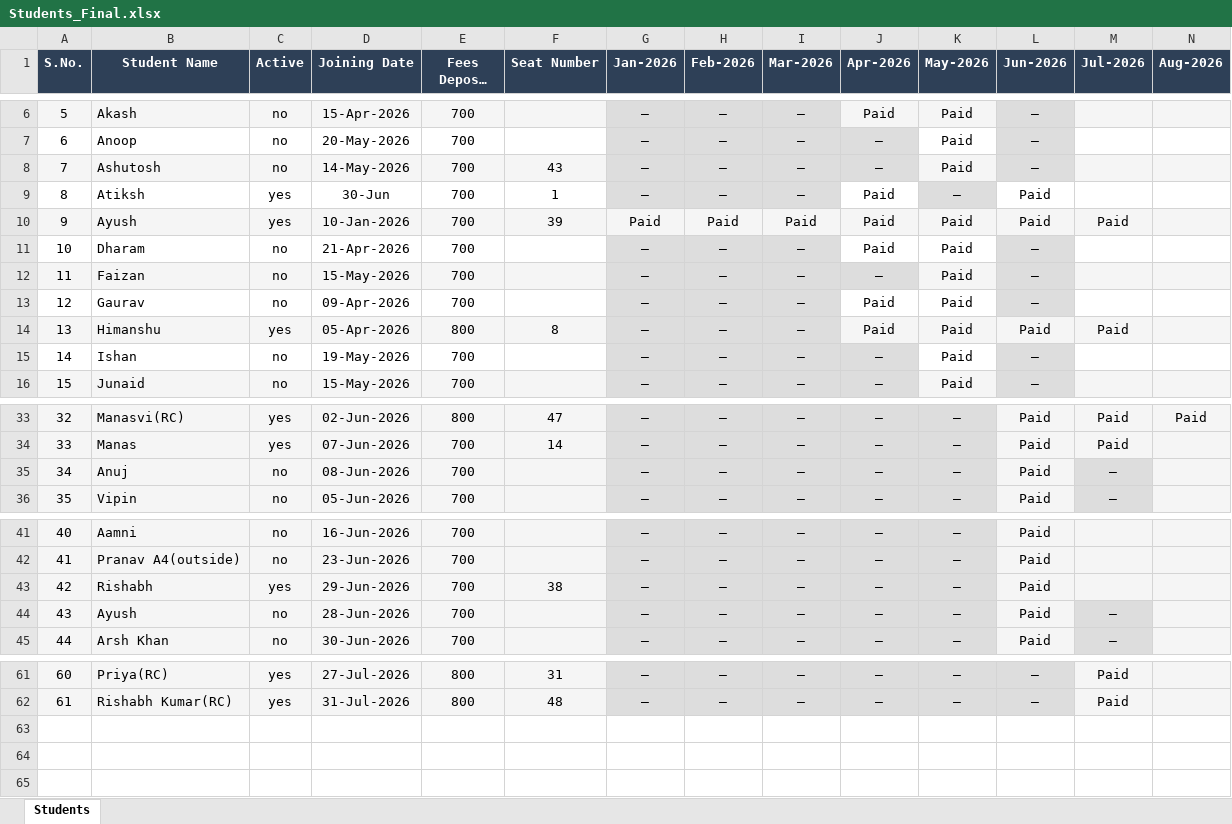
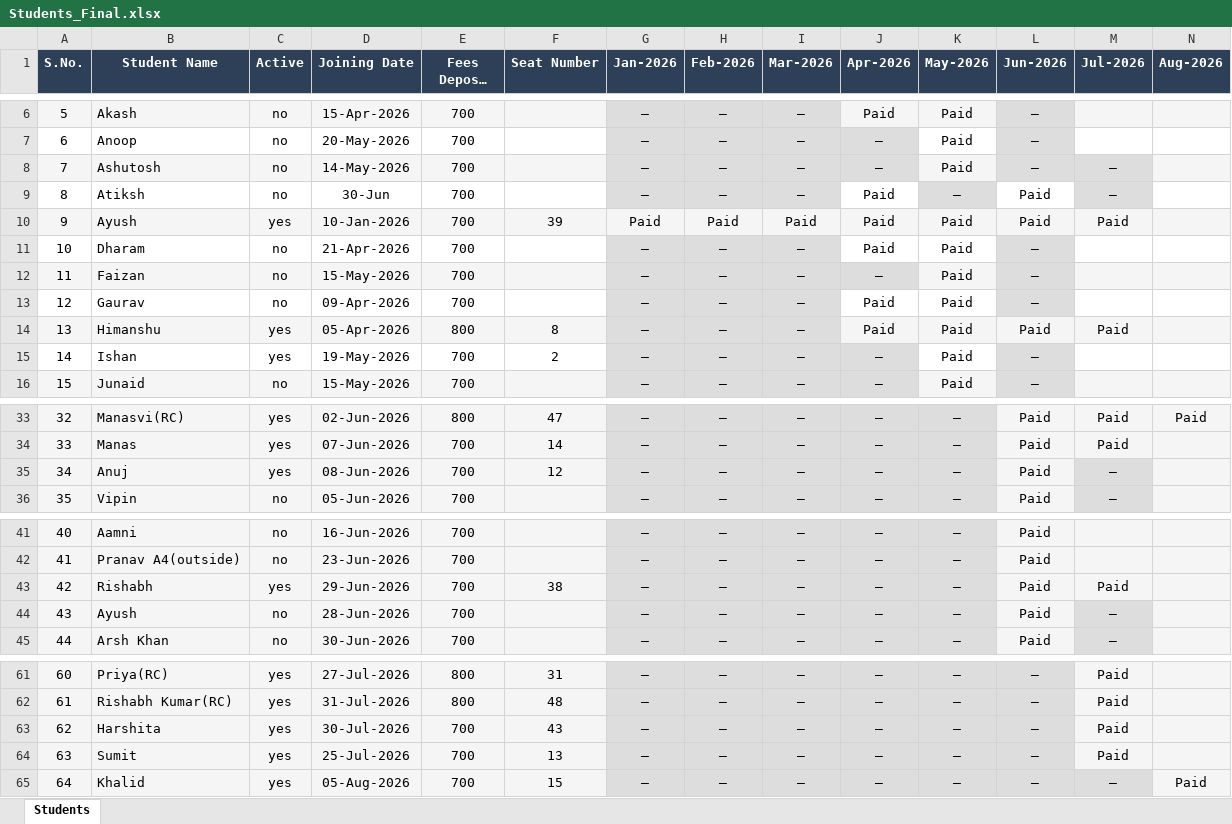
Before and after one commit to Swapnilbaranwal/friends-library_bareilly, an Excel workbook: public/Students_Final.xlsx, sheet Students, drawn as a sheet; only a part is shown, gaps mark what is left out; long unchanged cells end in …; values as stored, in another font and other column widths than the file's, no borders; rows hold the shown columns only; the diff names each change by its address in the sheet, - before the commit and + after, or states it on an @@ line.

Commit message:
updated
Updated

```diff
--- a/public/Students_Final.xlsx (sheet Students)
+++ b/public/Students_Final.xlsx (sheet Students)
-F8 (Seat Number): 43
+F8 (Seat Number): (empty)
-M8:M9 (Jul-2026): (empty)
+M8:M9 (Jul-2026): —
-C9 (Active): yes
+C9 (Active): no
-F9 (Seat Number): 1
+F9 (Seat Number): (empty)
-M9 fill: none
+M9 fill: #DDDDDD
-C15 (Active): no
+C15 (Active): yes
-F15 (Seat Number): (empty)
+F15 (Seat Number): 2
-C35 (Active): no
+C35 (Active): yes
-F35 (Seat Number): (empty)
+F35 (Seat Number): 12
-M43 (Jul-2026): (empty)
+M43 (Jul-2026): Paid
+row 63: 62 | Harshita | yes | 30-Jul-2026 | 700 | 43 | — | — | — | — | — | — | Paid
+row 64: 63 | Sumit | yes | 25-Jul-2026 | 700 | 13 | — | — | — | — | — | — | Paid
+row 65: 64 | Khalid | yes | 05-Aug-2026 | 700 | 15 | — | — | — | — | — | — | — | Paid
```
